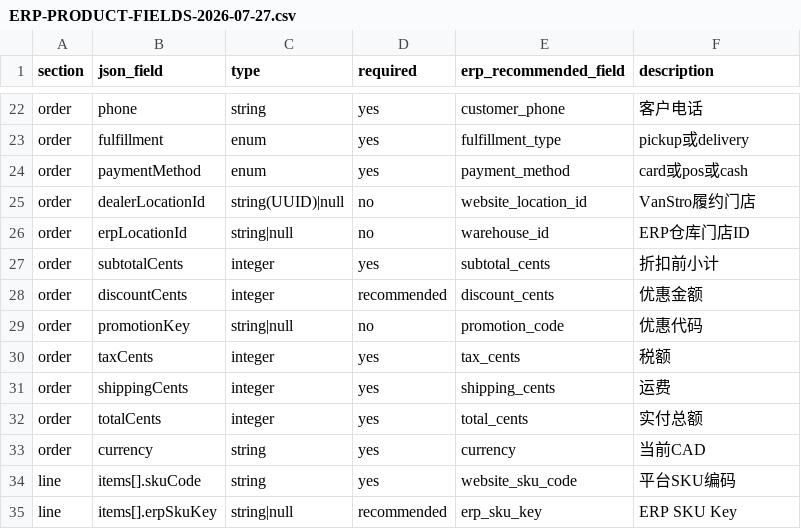
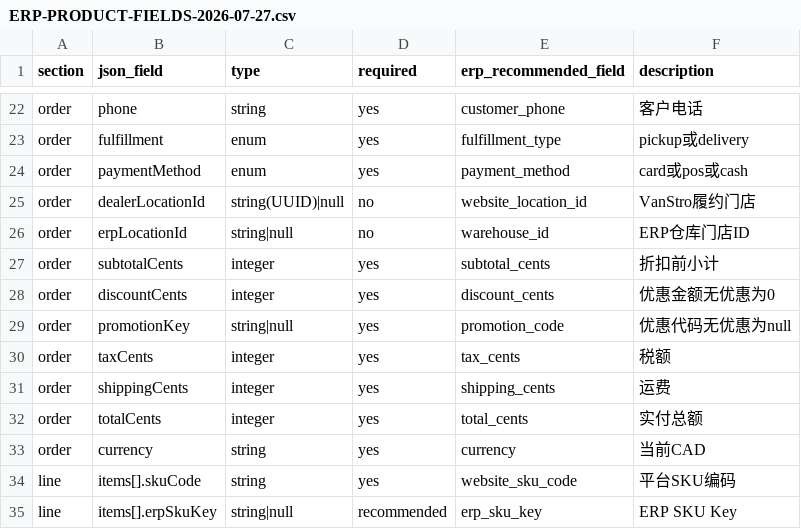
Before and after one commit to kkofor/vanstro-frontend, a CSV file: docs/ERP-PRODUCT-FIELDS-2026-07-27.csv, drawn as a sheet; only a part is shown, gaps mark what is left out.

```diff
--- a/docs/ERP-PRODUCT-FIELDS-2026-07-27.csv
+++ b/docs/ERP-PRODUCT-FIELDS-2026-07-27.csv
@@ -27,4 +27,4 @@ order,erpLocationId,string|null,no,warehouse_id,ERP仓库门店ID
 order,subtotalCents,integer,yes,subtotal_cents,折扣前小计
-order,discountCents,integer,recommended,discount_cents,优惠金额
-order,promotionKey,string|null,no,promotion_code,优惠代码
+order,discountCents,integer,yes,discount_cents,优惠金额无优惠为0
+order,promotionKey,string|null,yes,promotion_code,优惠代码无优惠为null
 order,taxCents,integer,yes,tax_cents,税额
```
Also changed, not shown: 2 other files.
